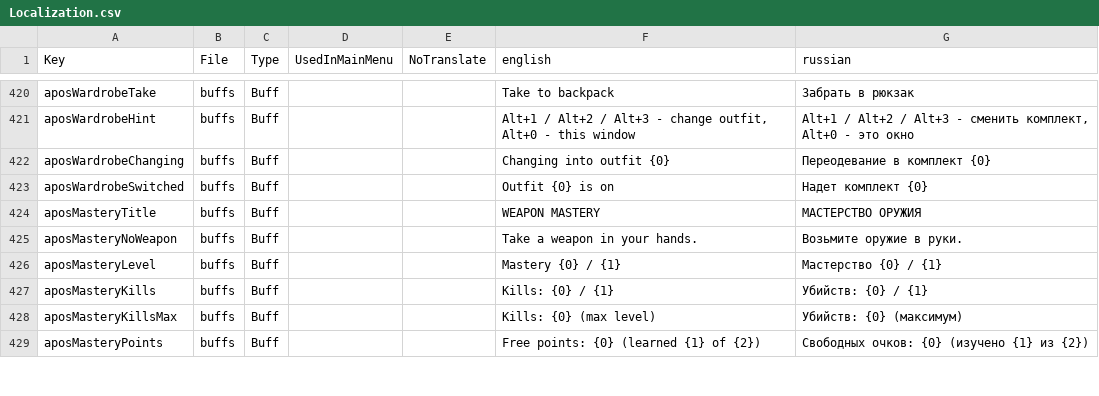
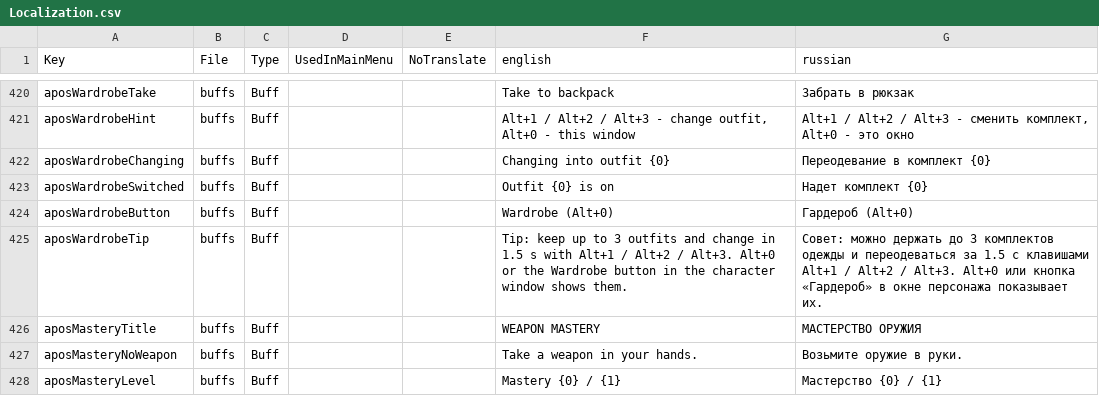
Before and after one commit to TheApos/AposMod, a CSV file: Config/Localization.csv, drawn as a sheet; only a part is shown, gaps mark what is left out; the shorter side is filled out with more unchanged rows; the diff names each change by its address in the sheet, - before the commit and + after, or states it on an @@ line.

```diff
--- a/Config/Localization.csv
+++ b/Config/Localization.csv
+row 424: aposWardrobeButton | buffs | Buff |  |  | Wardrobe (Alt+0) | Гардероб (Alt+0)
+row 425: aposWardrobeTip | buffs | Buff |  |  | Tip: keep up to 3 outfits and change in 1.5 s with Alt+1 / Alt+2 / Alt+3. Alt+0 or the Wardrobe button in the character window shows them. | Совет: можно держать до 3 комплектов одежды и переодеваться за 1.5 с клавишами Alt+1 / Alt+2 / Alt+3. Alt+0 или кнопка «Гардероб» в окне персонажа показывает их.
```
Also changed, not shown: 8 other files.
